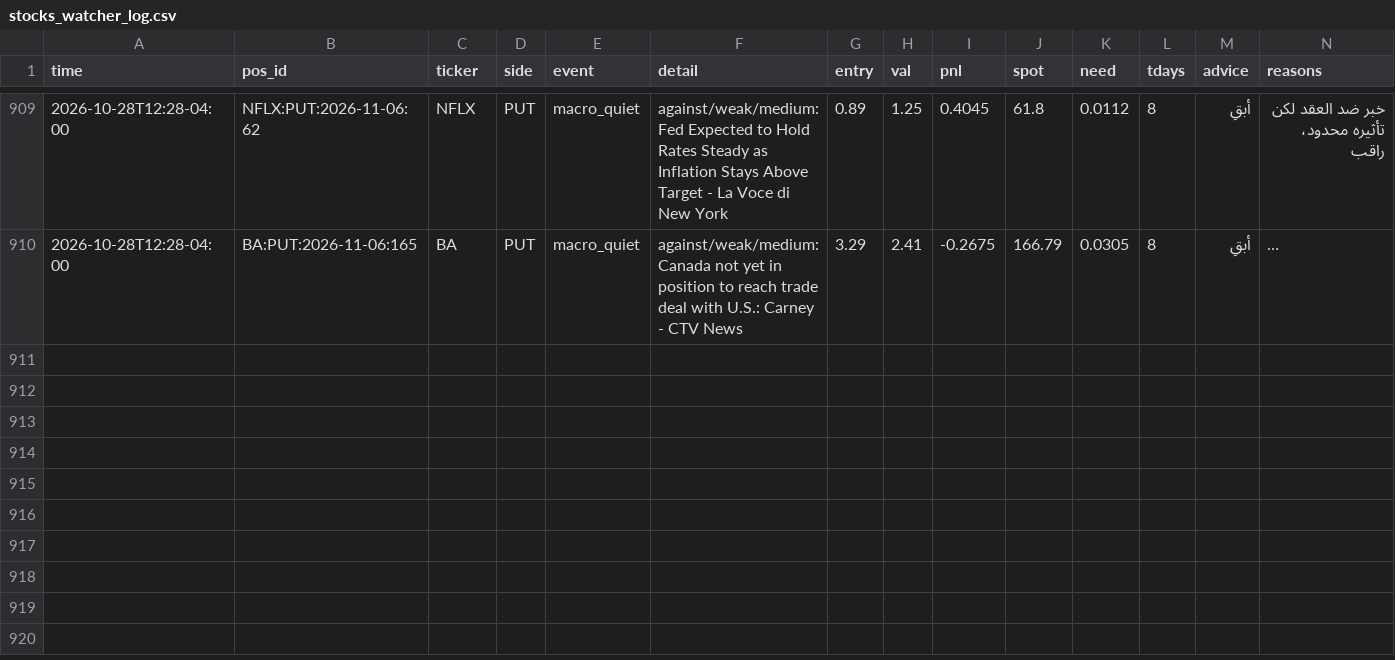
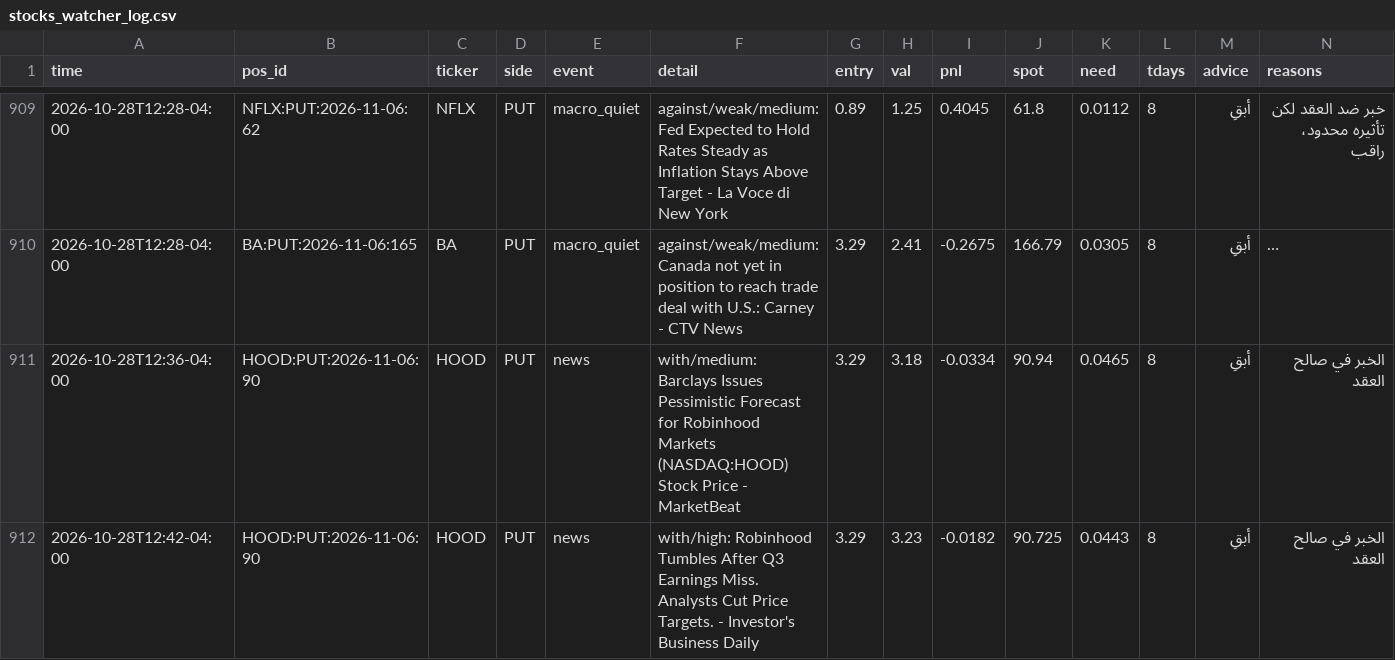
Before and after one commit to anwaralnayri1411-source/spx-bot, a CSV file: stocks_watcher_log.csv, drawn as a sheet; only a part is shown, gaps mark what is left out; long unchanged cells end in …; the diff names each change by its address in the sheet, - before the commit and + after, or states it on an @@ line.

Commit message:
stocks watcher log

```diff
--- a/stocks_watcher_log.csv
+++ b/stocks_watcher_log.csv
+row 911: 2026-10-28T12:36-04:00 | HOOD:PUT:2026-11-06:90 | HOOD | PUT | news | with/medium: Barclays Issues Pessimistic Forecast for Robinhood Markets (NASDAQ:HOOD) Stock Price - MarketBeat | 3.29 | 3.18 | -0.0334 | 90.94 | 0.0465 | 8 | أبقِ | الخبر في صالح العقد
+row 912: 2026-10-28T12:42-04:00 | HOOD:PUT:2026-11-06:90 | HOOD | PUT | news | with/high: Robinhood Tumbles After Q3 Earnings Miss. Analysts Cut Price Targets. - Investor's Business Daily | 3.29 | 3.23 | -0.0182 | 90.725 | 0.0443 | 8 | أبقِ | الخبر في صالح العقد
```
Also changed, not shown: 3 other files.
